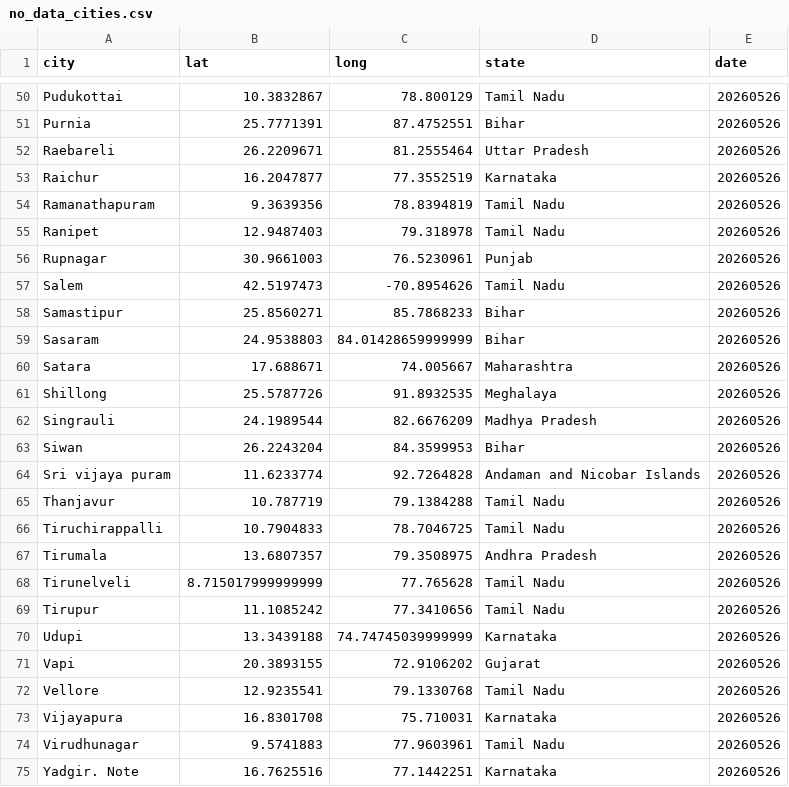
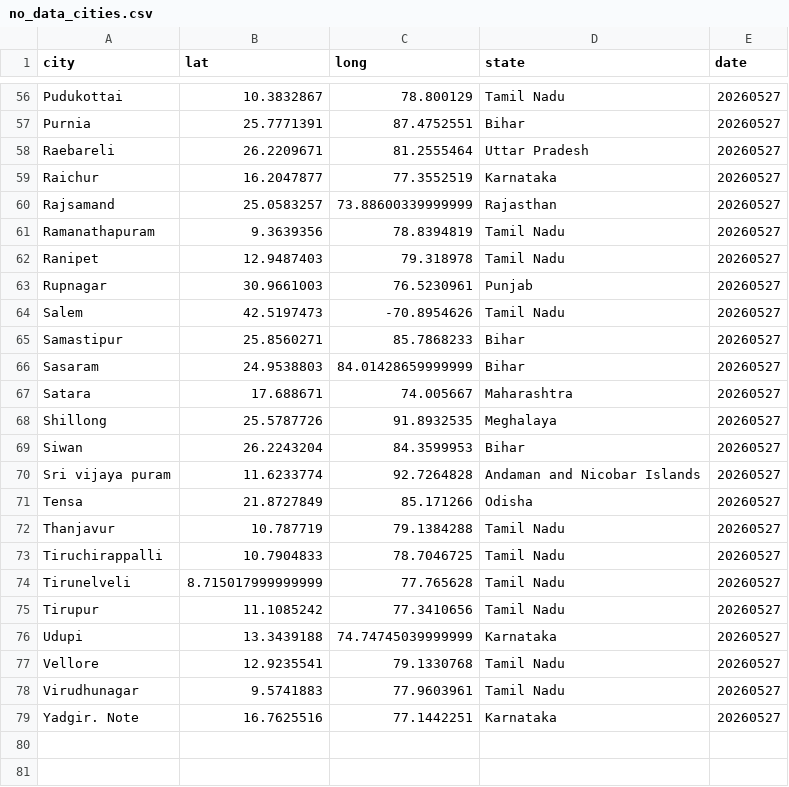
Before and after one commit to ShalakaS/autoupdating, a CSV file: no_data_cities.csv, drawn as a sheet; only a part is shown, gaps mark what is left out; removed rows and columns are numbered as before the commit, all else as after; the diff covers the shown part only; the diff names each change by its address in the sheet, - before the commit and + after, or states it on an @@ line.

```diff
--- a/no_data_cities.csv
+++ b/no_data_cities.csv
-E56:E59 (date): 20260526
+E56:E59 (date): 20260527
+row 60: Rajsamand | 25.0583257 | 73.88600339999999 | Rajasthan | 20260527
-E61:E68 (date): 20260526
+E61:E68 (date): 20260527
-row 62: Singrauli | 24.1989544 | 82.6676209 | Madhya Pradesh | 20260526
-E69:E70 (date): 20260526
+E69:E70 (date): 20260527
+row 71: Tensa | 21.8727849 | 85.171266 | Odisha | 20260527
-E72:E73 (date): 20260526
+E72:E73 (date): 20260527
-row 67: Tirumala | 13.6807357 | 79.3508975 | Andhra Pradesh | 20260526
-E74:E76 (date): 20260526
+E74:E76 (date): 20260527
-row 71: Vapi | 20.3893155 | 72.9106202 | Gujarat | 20260526
-E77 (date): 20260526
+E77 (date): 20260527
-row 73: Vijayapura | 16.8301708 | 75.710031 | Karnataka | 20260526
-E78:E79 (date): 20260526
+E78:E79 (date): 20260527
```
Also changed, not shown: 13 added rows, 7 removed rows and 41 edited cells elsewhere in this file, 5 other files.
